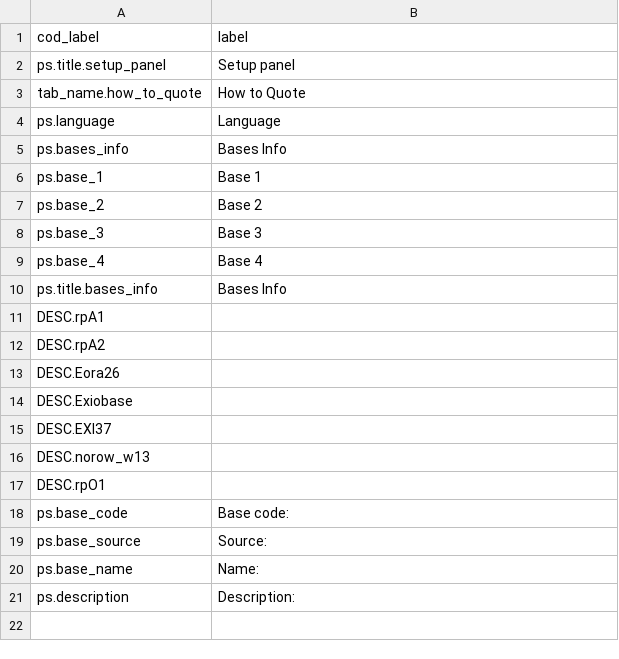
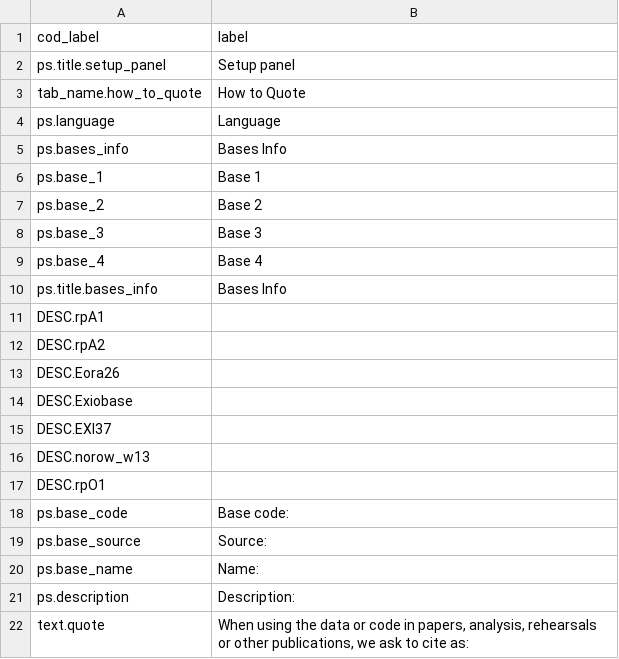
Before and after one commit to rodrigofranklin/wlvpanel, a CSV file: data/config/label_en.csv, drawn as a sheet; the diff names each change by its address in the sheet, - before the commit and + after, or states it on an @@ line.

```diff
--- a/data/config/label_en.csv
+++ b/data/config/label_en.csv
+row 22: text.quote | When using the data or code in papers, analysis, rehearsals or other publications, we ask to cite as:
```
Also changed, not shown: data/config/label_pt-br.csv, 5 other files.
